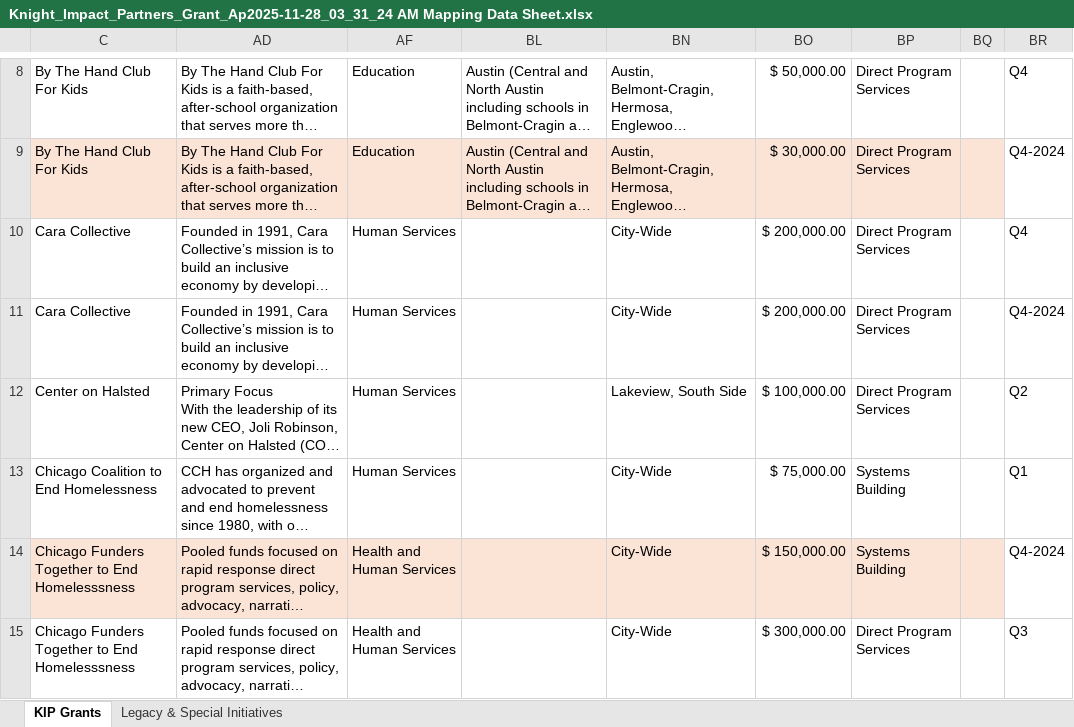
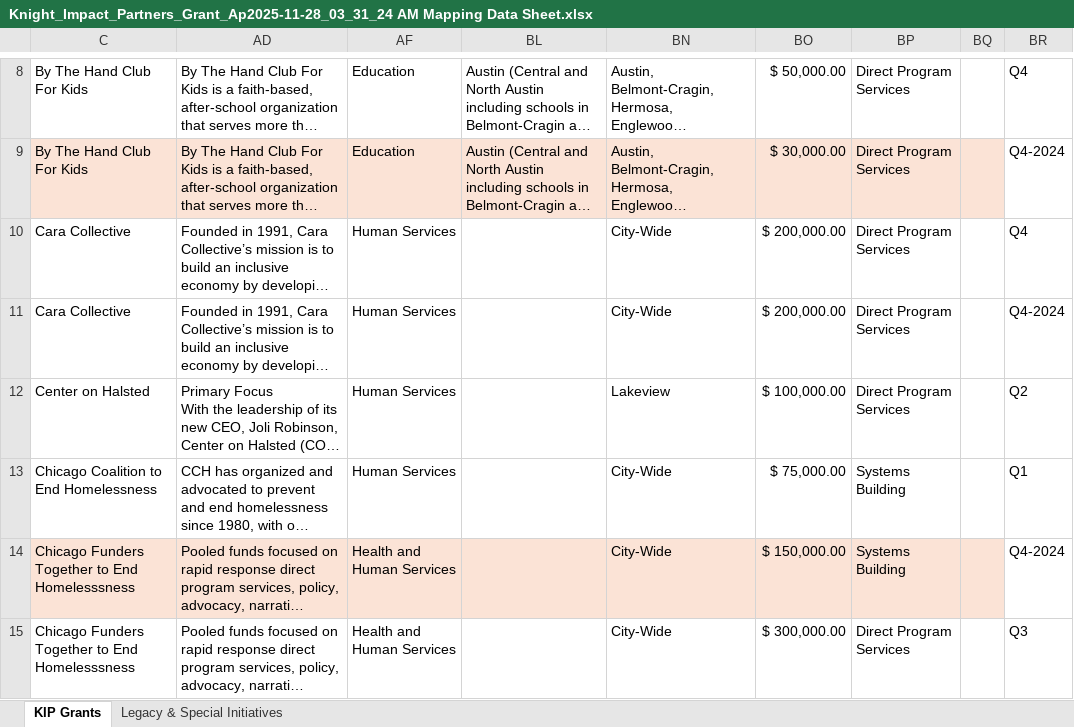
Before and after one commit to Aditya2546/knight-impact-partners-map, an Excel workbook: Knight_Impact_Partners_Grant_Ap2025-11-28_03_31_24 AM Mapping Data Sheet.xlsx, sheet KIP Grants, drawn as a sheet; only a part is shown, gaps mark what is left out; long unchanged cells end in …; values as stored, in another font and other column widths than the file's, no borders; the diff names each change by its address in the sheet, - before the commit and + after, or states it on an @@ line.

Commit message:
Standardize non-standard location references
🔄 STANDARDIZED LOCATION DATA:
- City-Wide: 19 organizations → expanded to all 77 Chicago neighborhoods
- South Side: 1 organization → expanded to 30 South Side neighborhoods
- South and West Sides: 3 organizations → expanded to 51 neighborhoods
- State-Wide: 1 organization (kept original, marked)
- National: 2 organizations (kept original, marked)
- Specific: 34 organizations (unchanged)

📍 NEIGHBORHOOD GROUPINGS USED:
South Side (30): Douglas, Armour Square, Fuller Park, Bridgeport, Kenwood,
Grand Boulevard, Hyde Park, Woodlawn, Washington Park, Greater Grand Crossing,
South Shore, Oakland, South Chicago, Avalon Park, Chatham, Burnside,
Calumet Heights, East Side, South Deering, Pullman, Roseland, Riverdale,
Hegewisch, West Pullman, Auburn Gresham, Ashburn, Beverly, Washington Heights,
Morgan Park, Mount Greenwood

West Side (21): Austin, Humboldt Park, West Town, West Garfield Park,
East Garfield Park, Near West Side, North Lawndale, Lower West Side,
South Lawndale, McKinley Park, New City, Englewood, West Englewood,
Brighton Park, Gage Park, Chicago Lawn, West Elsdon, Archer Heights,
West Lawn, Clearing, Garfield Ridge

Added location_type field to track original designation

```diff
--- a/Knight_Impact_Partners_Grant_Ap2025-11-28_03_31_24 AM Mapping Data Sheet.xlsx (sheet KIP Grants)
+++ b/Knight_Impact_Partners_Grant_Ap2025-11-28_03_31_24 AM Mapping Data Sheet.xlsx (sheet KIP Grants)
-BN12: Lakeview, South Side
+BN12: Lakeview
```
Also changed, not shown: 2 other files.
